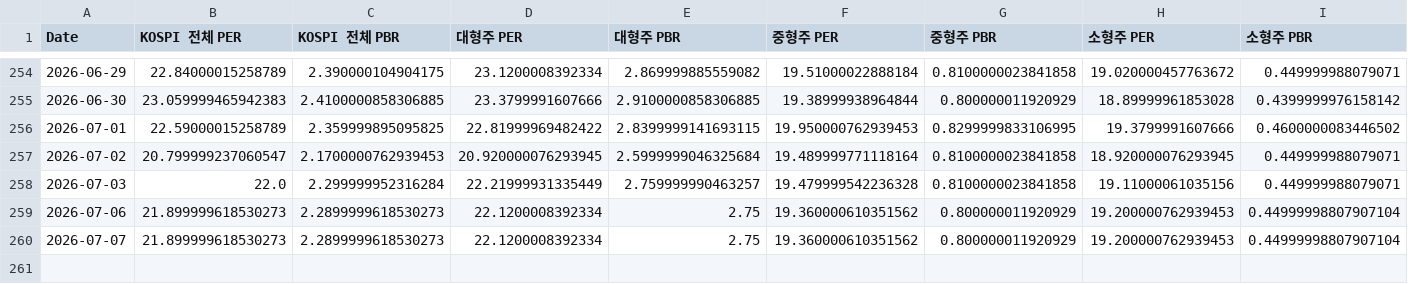
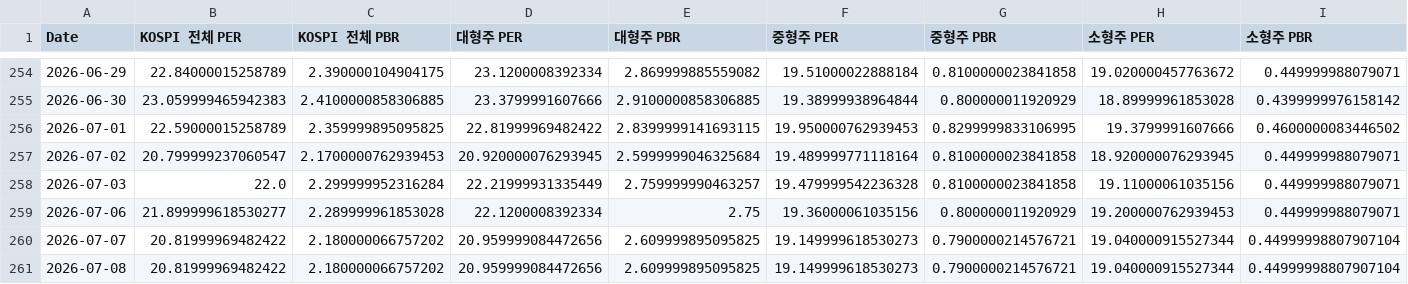
Before and after one commit to CatFoodEarner/AssetDashboard_R, a CSV file: KVALUATION.csv, drawn as a sheet; only a part is shown, gaps mark what is left out.

```diff
--- a/KVALUATION.csv
+++ b/KVALUATION.csv
@@ -258,3 +258,4 @@ Date,KOSPI 전체 PER,KOSPI 전체 PBR,대형주 PER,대형주 PBR,중형주 PER
 2026-07-03,22.0,2.299999952316284,22.21999931335449,2.759999990463257,19.479999542236328,0.8100000023841858,19.11000061035156,0.449999988079071
-2026-07-06,21.899999618530273,2.2899999618530273,22.1200008392334,2.75,19.360000610351562,0.800000011920929,19.200000762939453,0.44999998807907104
-2026-07-07,21.899999618530273,2.2899999618530273,22.1200008392334,2.75,19.360000610351562,0.800000011920929,19.200000762939453,0.44999998807907104
+2026-07-06,21.899999618530277,2.289999961853028,22.1200008392334,2.75,19.36000061035156,0.800000011920929,19.200000762939453,0.449999988079071
+2026-07-07,20.81999969482422,2.180000066757202,20.959999084472656,2.609999895095825,19.149999618530273,0.7900000214576721,19.040000915527344,0.44999998807907104
+2026-07-08,20.81999969482422,2.180000066757202,20.959999084472656,2.609999895095825,19.149999618530273,0.7900000214576721,19.040000915527344,0.44999998807907104
```
Also changed, not shown: KPRICE.csv.
